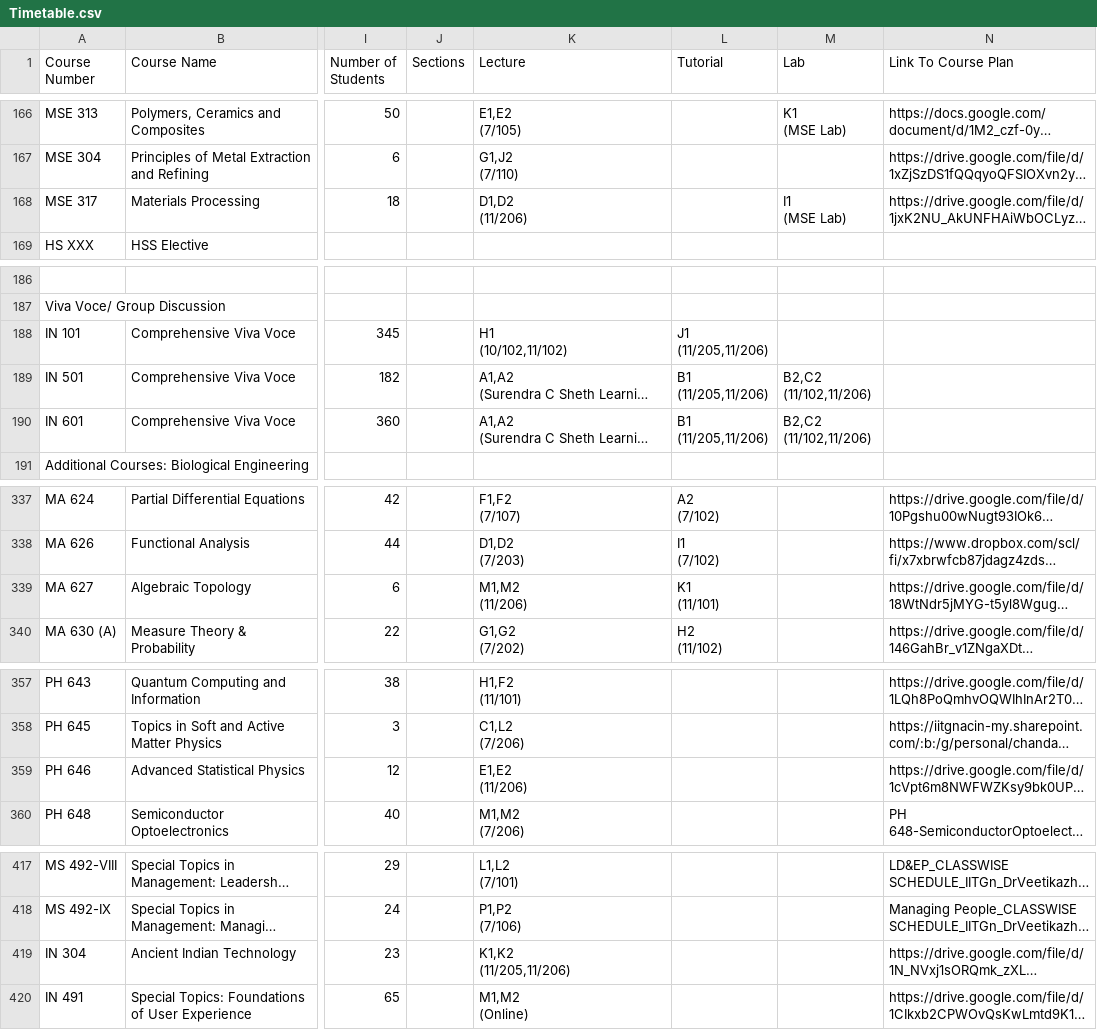
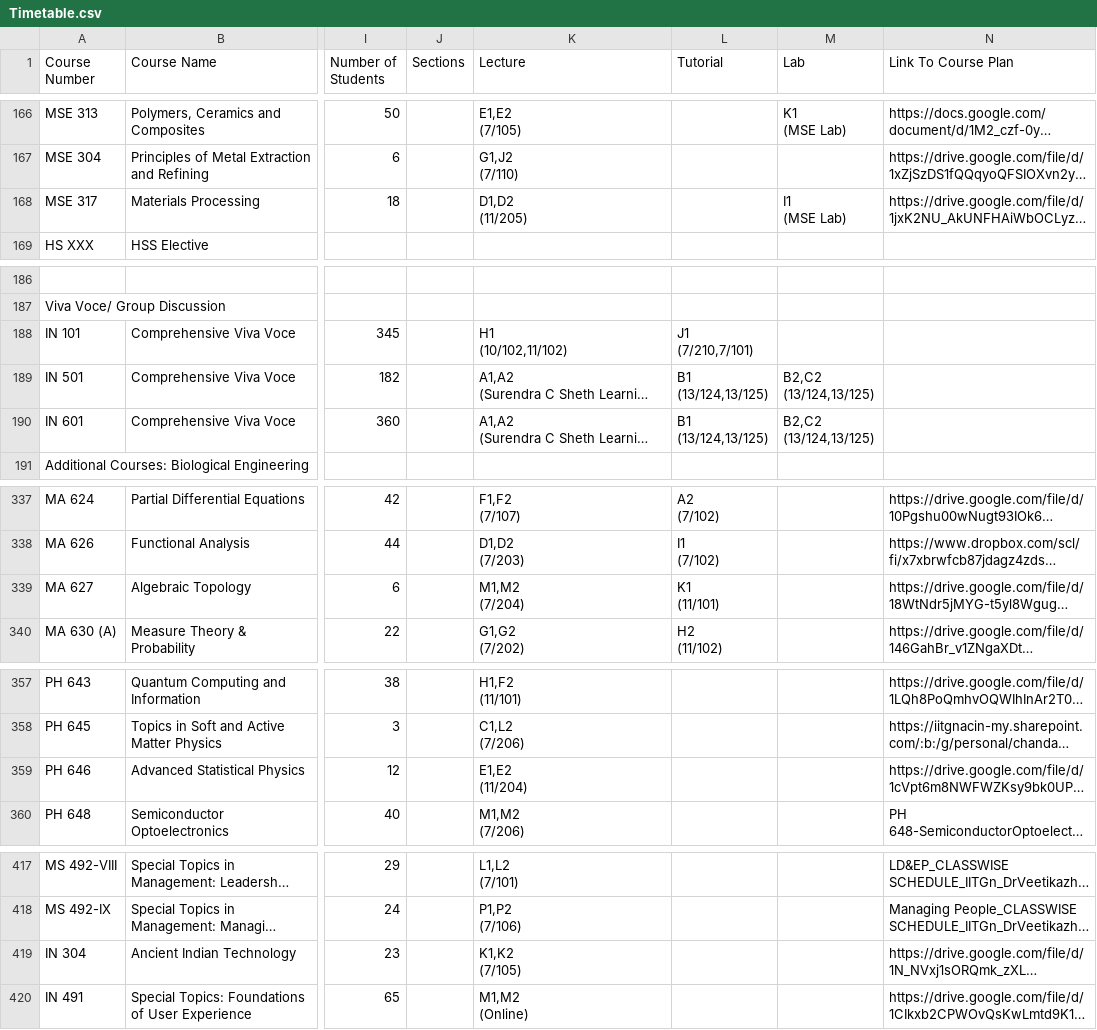
Before and after one commit to Naveen-Pal/timetable, a CSV file: Timetable.csv, drawn as a sheet; only a part is shown, gaps mark what is left out; long unchanged cells end in …; ↵ is a line break in a cell; the diff names each change by its address in the sheet, - before the commit and + after, or states it on an @@ line.

```diff
--- a/Timetable.csv
+++ b/Timetable.csv
-K168 (Lecture): D1,D2 ↵ (11/206)
+K168 (Lecture): D1,D2 ↵ (11/205)
-L188 (Tutorial): J1 ↵ (11/205,11/206)
+L188 (Tutorial): J1 ↵ (7/210,7/101)
-L189:L190 (Tutorial): B1 ↵ (11/205,11/206)
+L189:L190 (Tutorial): B1 ↵ (13/124,13/125)
-M189:M190 (Lab): B2,C2 ↵ (11/102,11/206)
+M189:M190 (Lab): B2,C2 ↵ (13/124,13/125)
-K339 (Lecture): M1,M2 ↵ (11/206)
+K339 (Lecture): M1,M2 ↵ (7/204)
-K359 (Lecture): E1,E2 ↵ (11/206)
+K359 (Lecture): E1,E2 ↵ (11/204)
-K419 (Lecture): K1,K2 ↵ (11/205,11/206)
+K419 (Lecture): K1,K2 ↵ (7/105)
```
Also changed, not shown: Updated_Processed_Timetable.csv.
